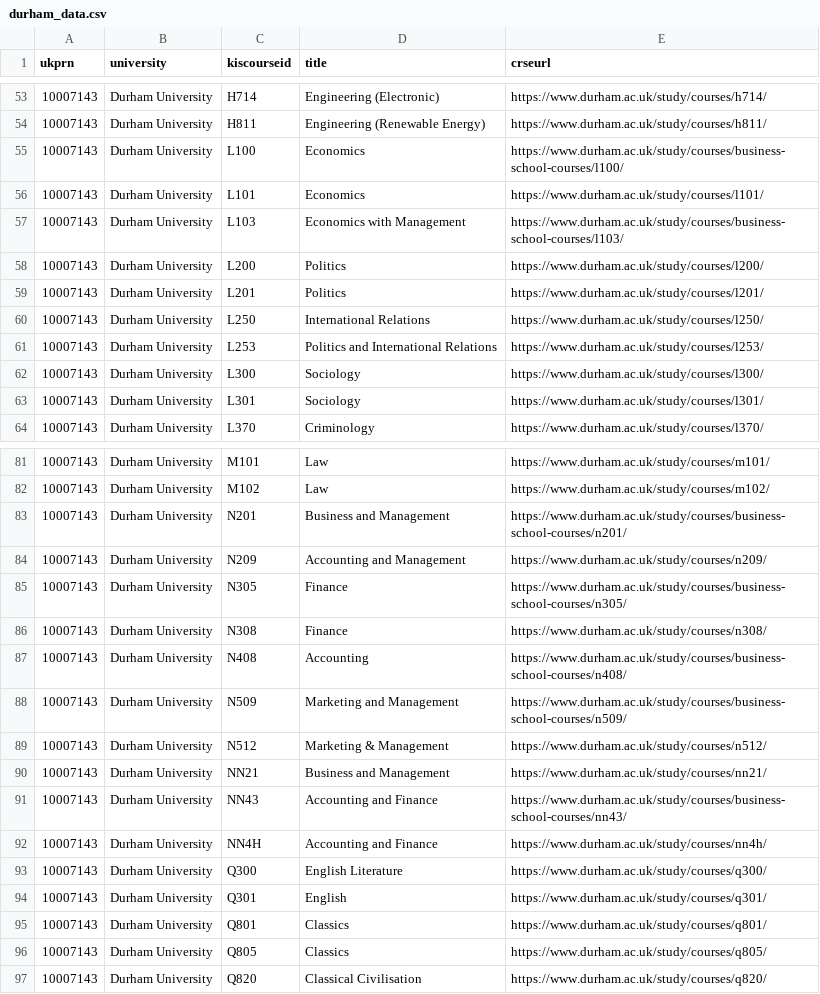
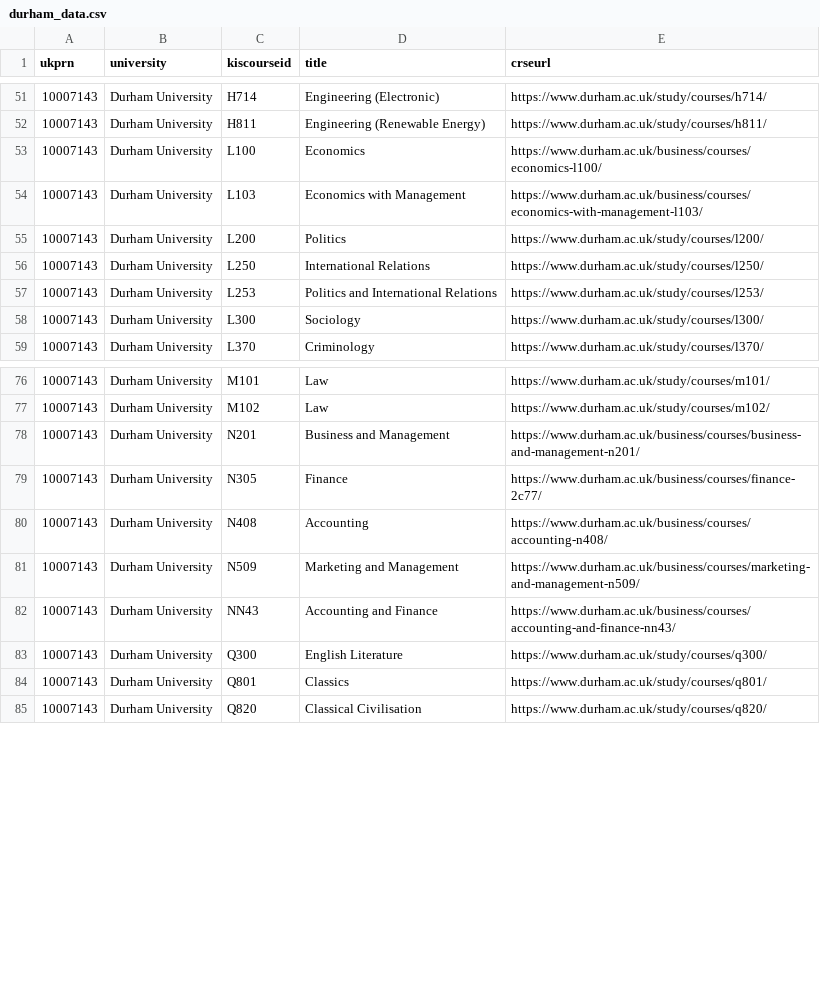
Before and after one commit to Danjones-DJ/Degree-Matchmaker_DJ, a CSV file: durham_data.csv, drawn as a sheet; only a part is shown, gaps mark what is left out; the diff covers the shown part only.

Commit message:
Add files via upload

```diff
--- a/durham_data.csv
+++ b/durham_data.csv
@@ -54,7 +52,5 @@ ukprn,university,kiscourseid,title,crseurl
 10007143,Durham University,H811,Engineering (Renewable Energy),https://www.durham.ac.uk/study/courses/h811/
-10007143,Durham University,L100,Economics,https://www.durham.ac.uk/study/courses/business-school-courses/l100/
-10007143,Durham University,L101,Economics,https://www.durham.ac.uk/study/courses/l101/
-10007143,Durham University,L103,Economics with Management,https://www.durham.ac.uk/study/courses/business-school-courses/l103/
+10007143,Durham University,L100,Economics,https://www.durham.ac.uk/business/courses/economics-l100/
+10007143,Durham University,L103,Economics with Management,https://www.durham.ac.uk/business/courses/economics-with-management-l103/
 10007143,Durham University,L200,Politics,https://www.durham.ac.uk/study/courses/l200/
-10007143,Durham University,L201,Politics,https://www.durham.ac.uk/study/courses/l201/
 10007143,Durham University,L250,International Relations,https://www.durham.ac.uk/study/courses/l250/
@@ -62,3 +58,2 @@ ukprn,university,kiscourseid,title,crseurl
 10007143,Durham University,L300,Sociology,https://www.durham.ac.uk/study/courses/l300/
-10007143,Durham University,L301,Sociology,https://www.durham.ac.uk/study/courses/l301/
 10007143,Durham University,L370,Criminology,https://www.durham.ac.uk/study/courses/l370/
@@ -82,16 +77,9 @@ ukprn,university,kiscourseid,title,crseurl
 10007143,Durham University,M102,Law,https://www.durham.ac.uk/study/courses/m102/
-10007143,Durham University,N201,Business and Management,https://www.durham.ac.uk/study/courses/business-school-courses/n201/
-10007143,Durham University,N209,Accounting and Management,https://www.durham.ac.uk/study/courses/n209/
-10007143,Durham University,N305,Finance,https://www.durham.ac.uk/study/courses/business-school-courses/n305/
-10007143,Durham University,N308,Finance,https://www.durham.ac.uk/study/courses/n308/
-10007143,Durham University,N408,Accounting,https://www.durham.ac.uk/study/courses/business-school-courses/n408/
-10007143,Durham University,N509,Marketing and Management,https://www.durham.ac.uk/study/courses/business-school-courses/n509/
-10007143,Durham University,N512,Marketing & Management,https://www.durham.ac.uk/study/courses/n512/
-10007143,Durham University,NN21,Business and Management,https://www.durham.ac.uk/study/courses/nn21/
-10007143,Durham University,NN43,Accounting and Finance,https://www.durham.ac.uk/study/courses/business-school-courses/nn43/
-10007143,Durham University,NN4H,Accounting and Finance,https://www.durham.ac.uk/study/courses/nn4h/
+10007143,Durham University,N201,Business and Management,https://www.durham.ac.uk/business/courses/business-and-management-n201/
+10007143,Durham University,N305,Finance,https://www.durham.ac.uk/business/courses/finance-2c77/
+10007143,Durham University,N408,Accounting,https://www.durham.ac.uk/business/courses/accounting-n408/
+10007143,Durham University,N509,Marketing and Management,https://www.durham.ac.uk/business/courses/marketing-and-management-n509/
+10007143,Durham University,NN43,Accounting and Finance,https://www.durham.ac.uk/business/courses/accounting-and-finance-nn43/
 10007143,Durham University,Q300,English Literature,https://www.durham.ac.uk/study/courses/q300/
-10007143,Durham University,Q301,English,https://www.durham.ac.uk/study/courses/q301/
 10007143,Durham University,Q801,Classics,https://www.durham.ac.uk/study/courses/q801/
-10007143,Durham University,Q805,Classics,https://www.durham.ac.uk/study/courses/q805/
 10007143,Durham University,Q820,Classical Civilisation,https://www.durham.ac.uk/study/courses/q820/
```
Also changed, not shown: 7 removed rows and 2 edited cells elsewhere in this file.
